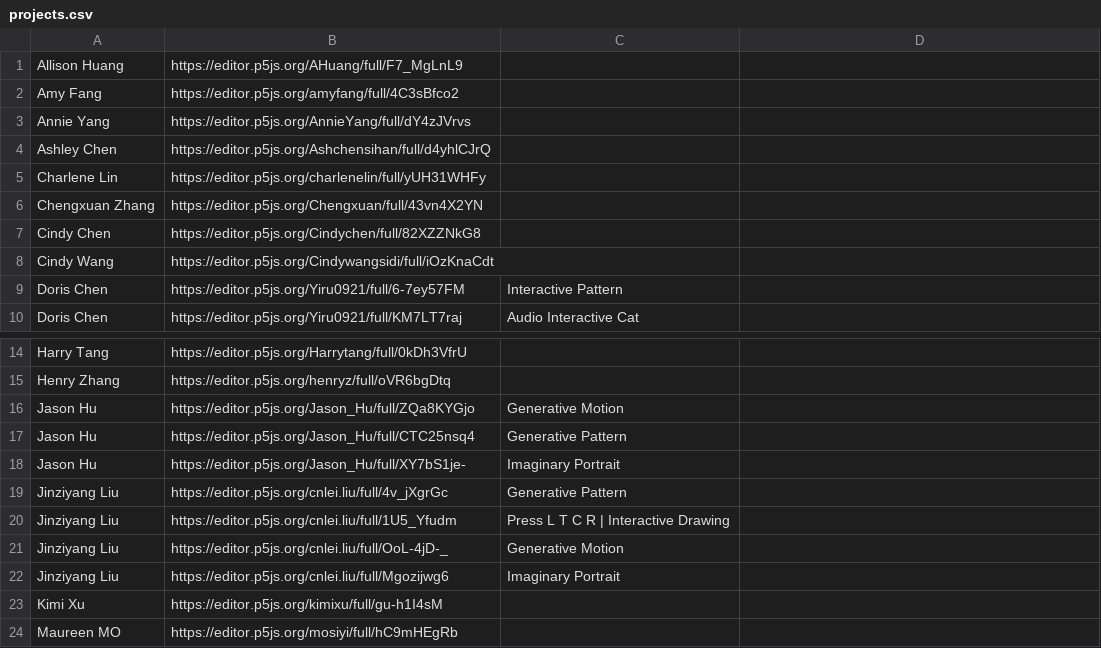
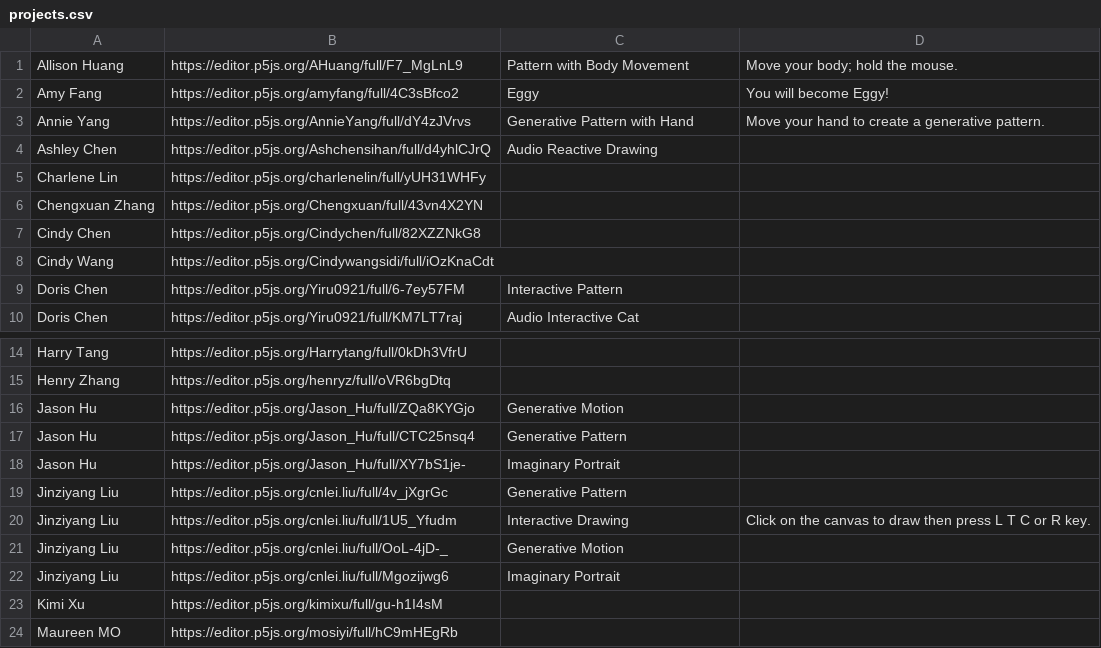
Before and after one commit to MOQN/Showcase-p5-Projects, a CSV file: projects.csv, drawn as a sheet; only a part is shown, gaps mark what is left out.

```diff
--- a/projects.csv
+++ b/projects.csv
@@ -1,5 +1,5 @@
-Allison Huang,https://editor.p5js.org/AHuang/full/F7_MgLnL9,
-Amy Fang,https://editor.p5js.org/amyfang/full/4C3sBfco2,
-Annie Yang,https://editor.p5js.org/AnnieYang/full/dY4zJVrvs,
-Ashley Chen,https://editor.p5js.org/Ashchensihan/full/d4yhlCJrQ,
+Allison Huang,https://editor.p5js.org/AHuang/full/F7_MgLnL9,Pattern with Body Movement, Move your body; hold the mouse.
+Amy Fang,https://editor.p5js.org/amyfang/full/4C3sBfco2,Eggy, You will become Eggy!
+Annie Yang,https://editor.p5js.org/AnnieYang/full/dY4zJVrvs,Generative Pattern with Hand, Move your hand to create a generative pattern.
+Ashley Chen,https://editor.p5js.org/Ashchensihan/full/d4yhlCJrQ,Audio Reactive Drawing
 Charlene Lin,https://editor.p5js.org/charlenelin/full/yUH31WHFy,
@@ -19,3 +19,3 @@ Jason Hu,https://editor.p5js.org/Jason_Hu/full/XY7bS1je-,Imaginary Portrait
 Jinziyang Liu,https://editor.p5js.org/cnlei.liu/full/4v_jXgrGc,Generative Pattern
-Jinziyang Liu,https://editor.p5js.org/cnlei.liu/full/1U5_Yfudm,Press L T C R | Interactive Drawing
+Jinziyang Liu,https://editor.p5js.org/cnlei.liu/full/1U5_Yfudm,Interactive Drawing,Click on the canvas to draw then press L T C or R key.
 Jinziyang Liu,https://editor.p5js.org/cnlei.liu/full/OoL-4jD-_,Generative Motion
```
Also changed, not shown: 2 other files.
